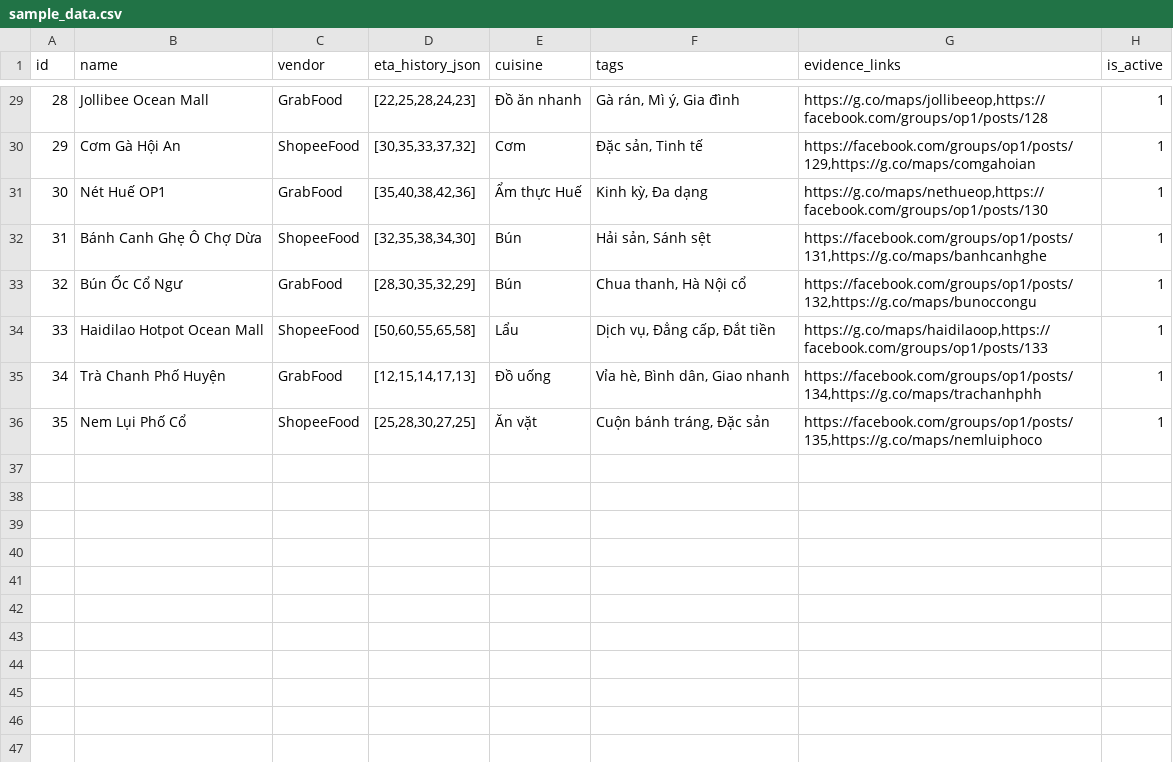
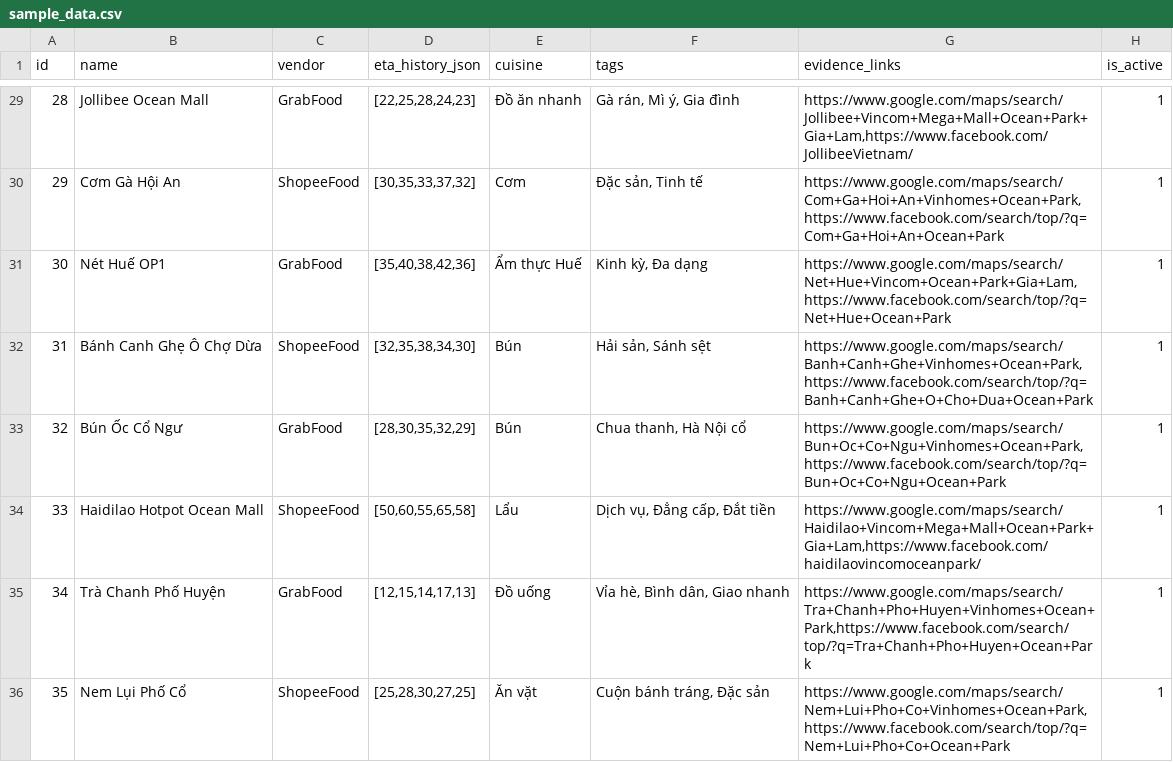
Before and after one commit to huytrao/Batch02-Day06-AI-Product-Hackathon, a CSV file: data/sample_data.csv, drawn as a sheet; only a part is shown, gaps mark what is left out; the diff covers the shown part only.

Commit message:
Check evidence link

```diff
--- a/data/sample_data.csv
+++ b/data/sample_data.csv
@@ -29,8 +29,8 @@ id,name,vendor,eta_history_json,cuisine,tags,evidence_links,is_active
-28,Jollibee Ocean Mall,GrabFood,"[22,25,28,24,23]",Đồ ăn nhanh,"Gà rán, Mì ý, Gia đình","https://g.co/maps/jollibeeop,https://facebook.com/groups/op1/posts/128",1
-29,Cơm Gà Hội An,ShopeeFood,"[30,35,33,37,32]",Cơm,"Đặc sản, Tinh tế","https://facebook.com/groups/op1/posts/129,https://g.co/maps/comgahoian",1
-30,Nét Huế OP1,GrabFood,"[35,40,38,42,36]",Ẩm thực Huế,"Kinh kỳ, Đa dạng","https://g.co/maps/nethueop,https://facebook.com/groups/op1/posts/130",1
-31,Bánh Canh Ghẹ Ô Chợ Dừa,ShopeeFood,"[32,35,38,34,30]",Bún,"Hải sản, Sánh sệt","https://facebook.com/groups/op1/posts/131,https://g.co/maps/banhcanhghe",1
-32,Bún Ốc Cổ Ngư,GrabFood,"[28,30,35,32,29]",Bún,"Chua thanh, Hà Nội cổ","https://facebook.com/groups/op1/posts/132,https://g.co/maps/bunoccongu",1
-33,Haidilao Hotpot Ocean Mall,ShopeeFood,"[50,60,55,65,58]",Lẩu,"Dịch vụ, Đẳng cấp, Đắt tiền","https://g.co/maps/haidilaoop,https://facebook.com/groups/op1/posts/133",1
-34,Trà Chanh Phố Huyện,GrabFood,"[12,15,14,17,13]",Đồ uống,"Vỉa hè, Bình dân, Giao nhanh","https://facebook.com/groups/op1/posts/134,https://g.co/maps/trachanhphh",1
-35,Nem Lụi Phố Cổ,ShopeeFood,"[25,28,30,27,25]",Ăn vặt,"Cuộn bánh tráng, Đặc sản","https://facebook.com/groups/op1/posts/135,https://g.co/maps/nemluiphoco",1
+28,Jollibee Ocean Mall,GrabFood,"[22,25,28,24,23]",Đồ ăn nhanh,"Gà rán, Mì ý, Gia đình","https://www.google.com/maps/search/Jollibee+Vincom+Mega+Mall+Ocean+Park+Gia+Lam,https://www.facebook.com/JollibeeVietnam/",1
+29,Cơm Gà Hội An,ShopeeFood,"[30,35,33,37,32]",Cơm,"Đặc sản, Tinh tế","https://www.google.com/maps/search/Com+Ga+Hoi+An+Vinhomes+Ocean+Park,https://www.facebook.com/search/top/?q=Com+Ga+Hoi+An+Ocean+Park",1
+30,Nét Huế OP1,GrabFood,"[35,40,38,42,36]",Ẩm thực Huế,"Kinh kỳ, Đa dạng","https://www.google.com/maps/search/Net+Hue+Vincom+Ocean+Park+Gia+Lam,https://www.facebook.com/search/top/?q=Net+Hue+Ocean+Park",1
+31,Bánh Canh Ghẹ Ô Chợ Dừa,ShopeeFood,"[32,35,38,34,30]",Bún,"Hải sản, Sánh sệt","https://www.google.com/maps/search/Banh+Canh+Ghe+Vinhomes+Ocean+Park,https://www.facebook.com/search/top/?q=Banh+Canh+Ghe+O+Cho+Dua+Ocean+Park",1
+32,Bún Ốc Cổ Ngư,GrabFood,"[28,30,35,32,29]",Bún,"Chua thanh, Hà Nội cổ","https://www.google.com/maps/search/Bun+Oc+Co+Ngu+Vinhomes+Ocean+Park,https://www.facebook.com/search/top/?q=Bun+Oc+Co+Ngu+Ocean+Park",1
+33,Haidilao Hotpot Ocean Mall,ShopeeFood,"[50,60,55,65,58]",Lẩu,"Dịch vụ, Đẳng cấp, Đắt tiền","https://www.google.com/maps/search/Haidilao+Vincom+Mega+Mall+Ocean+Park+Gia+Lam,https://www.facebook.com/haidilaovincomoceanpark/",1
+34,Trà Chanh Phố Huyện,GrabFood,"[12,15,14,17,13]",Đồ uống,"Vỉa hè, Bình dân, Giao nhanh","https://www.google.com/maps/search/Tra+Chanh+Pho+Huyen+Vinhomes+Ocean+Park,https://www.facebook.com/search/top/?q=Tra+Chanh+Pho+Huyen+Ocean+Park",1
+35,Nem Lụi Phố Cổ,ShopeeFood,"[25,28,30,27,25]",Ăn vặt,"Cuộn bánh tráng, Đặc sản","https://www.google.com/maps/search/Nem+Lui+Pho+Co+Vinhomes+Ocean+Park,https://www.facebook.com/search/top/?q=Nem+Lui+Pho+Co+Ocean+Park",1
```
Also changed, not shown: 27 edited cells elsewhere in this file.
